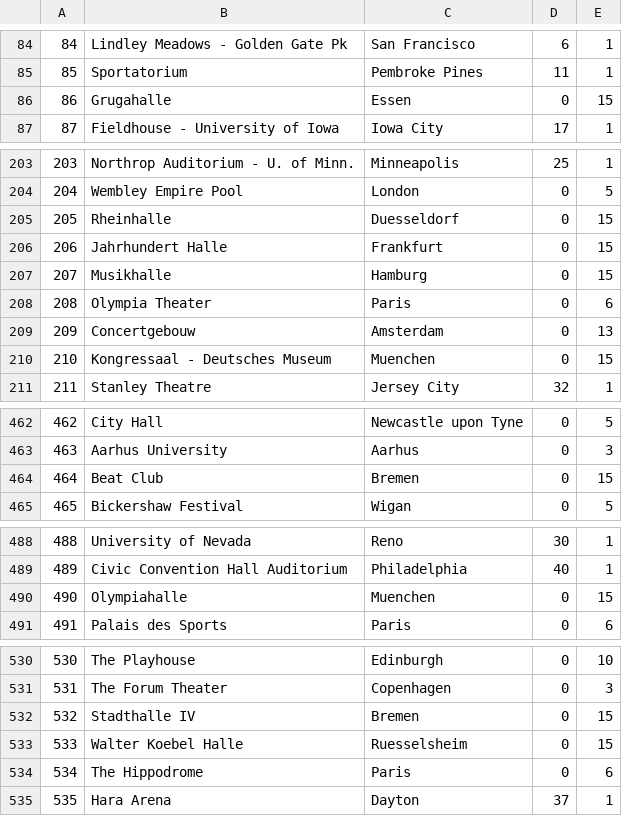
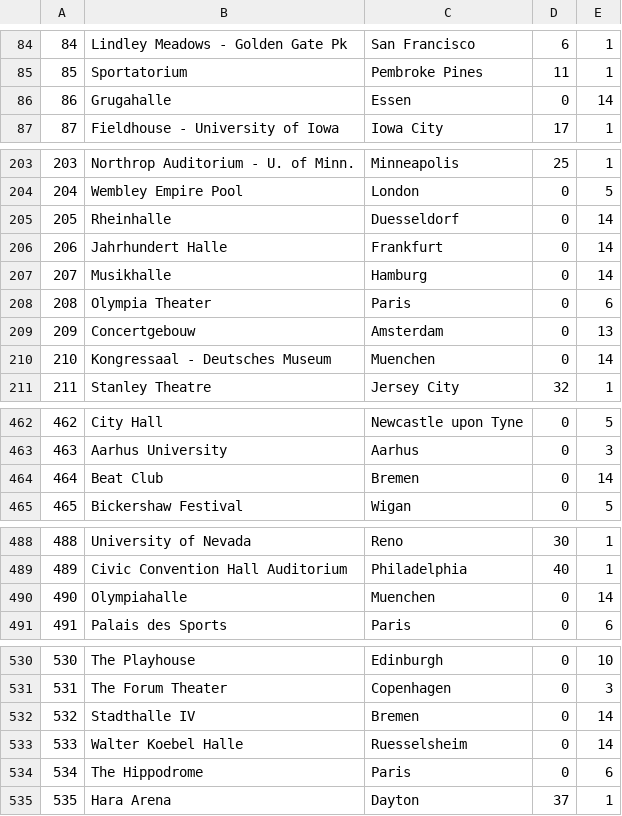
Before and after one commit to koryhurst/WebSite-deadbase.koryhurst.com, a CSV file: dbbuild/Venue.csv, drawn as a sheet; only a part is shown, gaps mark what is left out.

```diff
--- a/dbbuild/Venue.csv
+++ b/dbbuild/Venue.csv
@@ -85,3 +85,3 @@
 85,Sportatorium,Pembroke Pines,11,1
-86,Grugahalle,Essen,0,15
+86,Grugahalle,Essen,0,14
 87,Fieldhouse - University of Iowa,Iowa City,17,1
@@ -204,8 +204,8 @@
 204,Wembley Empire Pool,London,0,5
-205,Rheinhalle,Duesseldorf,0,15
-206,Jahrhundert Halle,Frankfurt,0,15
-207,Musikhalle,Hamburg,0,15
+205,Rheinhalle,Duesseldorf,0,14
+206,Jahrhundert Halle,Frankfurt,0,14
+207,Musikhalle,Hamburg,0,14
 208,Olympia Theater,Paris,0,6
 209,Concertgebouw,Amsterdam,0,13
-210,Kongressaal - Deutsches Museum,Muenchen,0,15
+210,Kongressaal - Deutsches Museum,Muenchen,0,14
 211,Stanley Theatre,Jersey City,32,1
@@ -463,3 +463,3 @@
 463,Aarhus University,Aarhus,0,3
-464,Beat Club,Bremen,0,15
+464,Beat Club,Bremen,0,14
 465,Bickershaw Festival,Wigan,0,5
@@ -489,3 +489,3 @@
 489,Civic Convention Hall Auditorium,Philadelphia,40,1
-490,Olympiahalle,Muenchen,0,15
+490,Olympiahalle,Muenchen,0,14
 491,Palais des Sports,Paris,0,6
@@ -531,4 +531,4 @@
 531,The Forum Theater,Copenhagen,0,3
-532,Stadthalle IV,Bremen,0,15
-533,Walter Koebel Halle,Ruesselsheim,0,15
+532,Stadthalle IV,Bremen,0,14
+533,Walter Koebel Halle,Ruesselsheim,0,14
 534,The Hippodrome,Paris,0,6
```
Also changed, not shown: dbbuild/show.csv, 16 other files.
